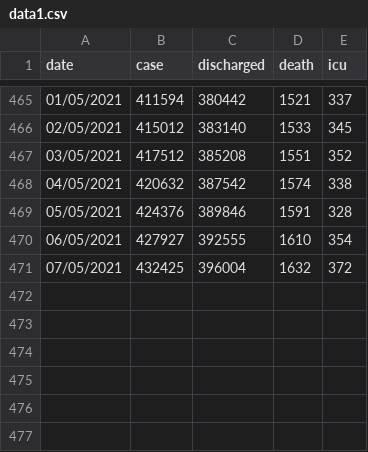
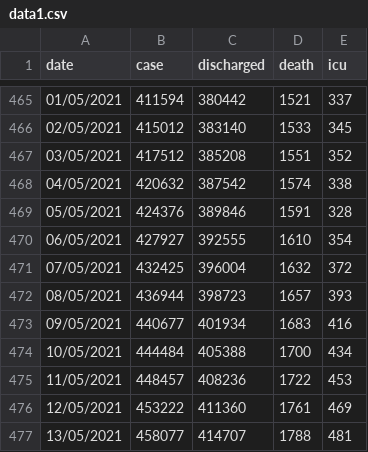
Before and after one commit to DrDiban/covid_Malaysia, a CSV file: data1.csv, drawn as a sheet; only a part is shown, gaps mark what is left out.

Commit message:
Update data1.csv

```diff
--- a/data1.csv
+++ b/data1.csv
@@ -471 +471,7 @@ date,case,discharged,death,icu
 07/05/2021,432425,396004,1632,372
+08/05/2021,436944,398723,1657,393
+09/05/2021,440677,401934,1683,416
+10/05/2021,444484,405388,1700,434
+11/05/2021,448457,408236,1722,453
+12/05/2021,453222,411360,1761,469
+13/05/2021,458077,414707,1788,481
```
